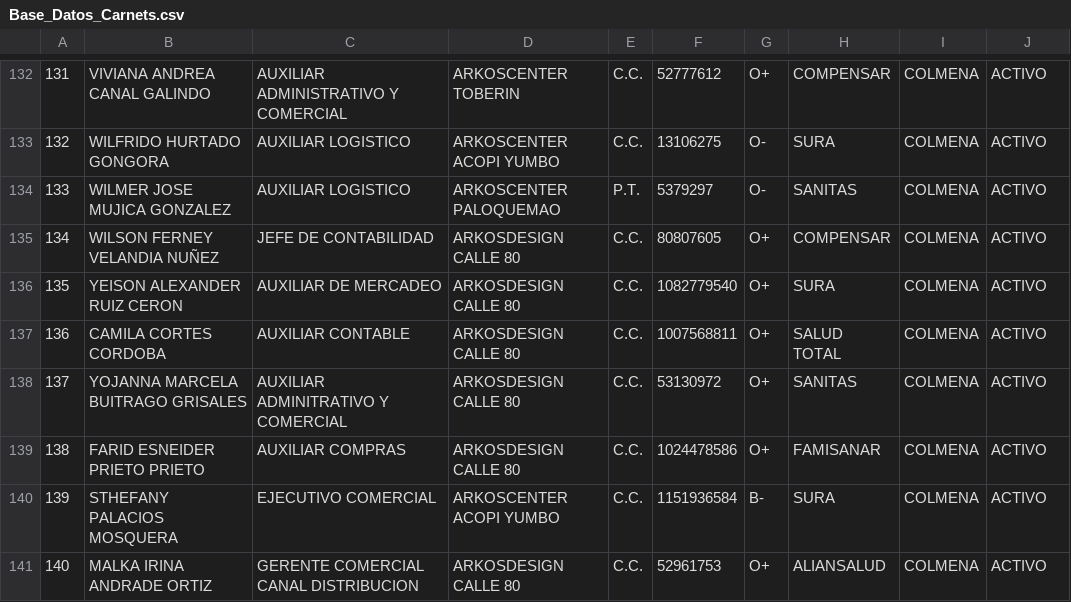
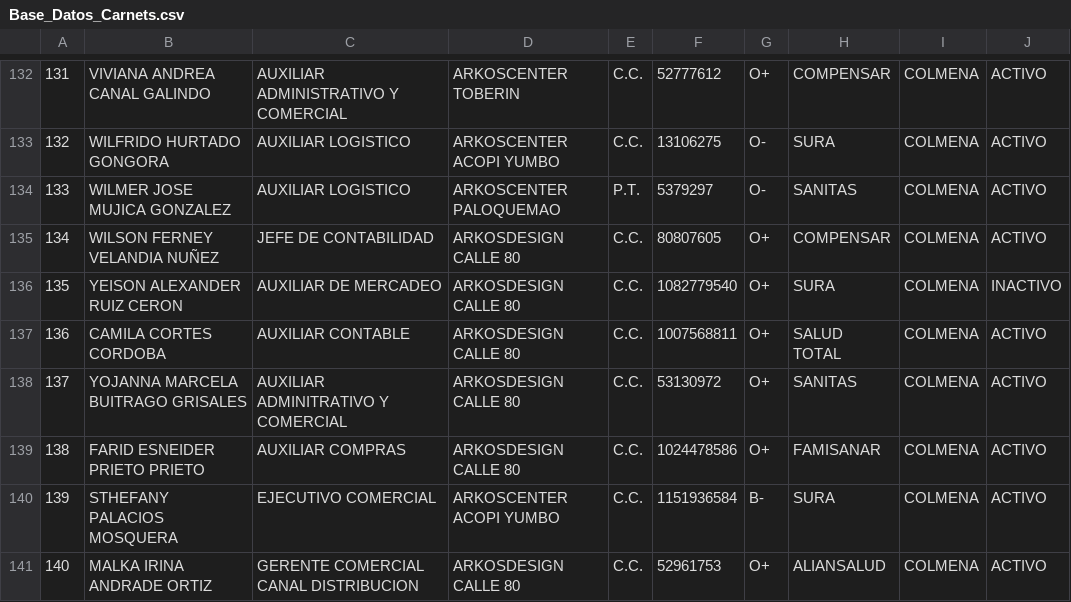
Before and after one commit to soportearkos/estado-colaboradores, a CSV file: Data_Base/Base_Datos_Carnets.csv, drawn as a sheet; only a part is shown, gaps mark what is left out; the diff names each change by its address in the sheet, - before the commit and + after, or states it on an @@ line.

Commit message:
Update Base_Datos_Carnets.csv
YEISON

```diff
--- a/Data_Base/Base_Datos_Carnets.csv
+++ b/Data_Base/Base_Datos_Carnets.csv
-J136: ACTIVO
+J136: INACTIVO
```
